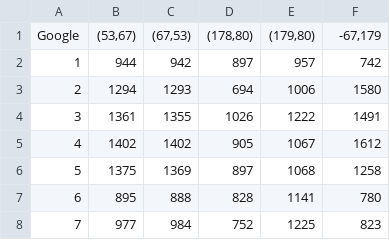
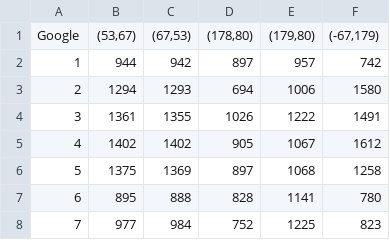
Before and after one commit to meiaalsup/bluebikecommutepatterns, a CSV file: Sample_less than 10min/less than 5min_all routes.csv, drawn as a sheet; only a part is shown.

Commit message:
add missing brackets to csv

```diff
--- a/Sample_less than 10min/less than 5min_all routes.csv
+++ b/Sample_less than 10min/less than 5min_all routes.csv
@@ -1,2 +1,2 @@
-Google,"(53,67)","(67,53)","(178,80)","(179,80)","-67,179"
+Google,"(53,67)","(67,53)","(178,80)","(179,80)","(-67,179)"
 1,944,942,897,957,742
```
